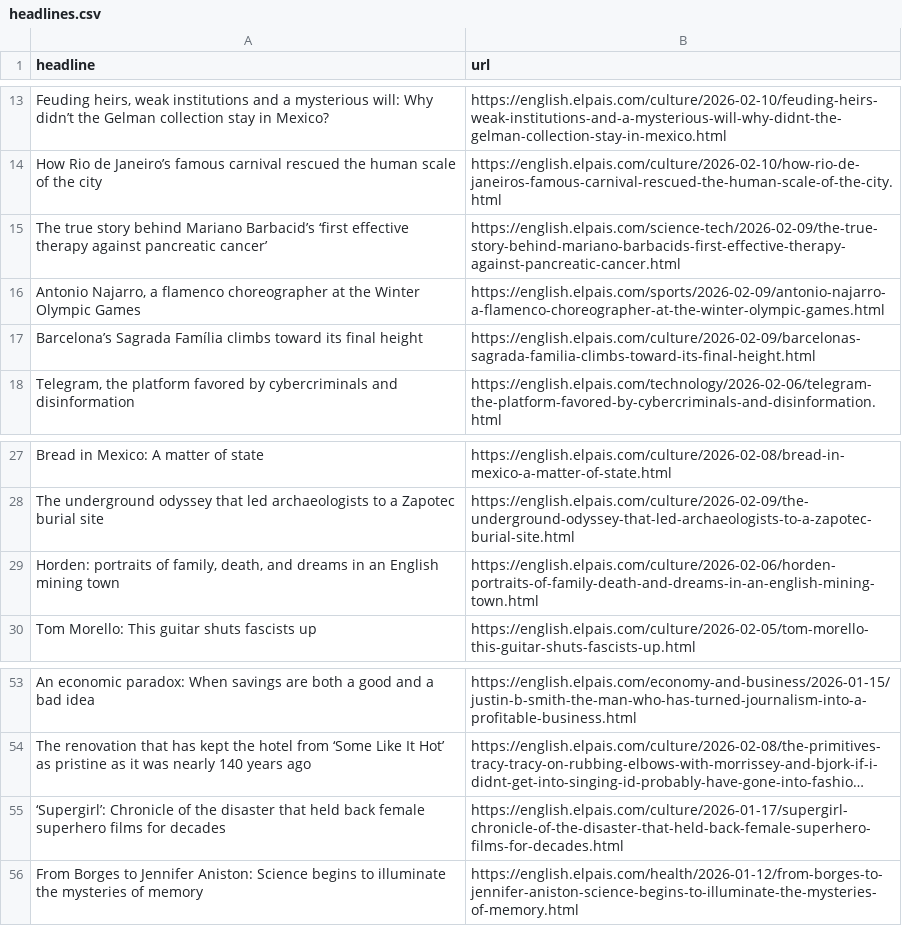
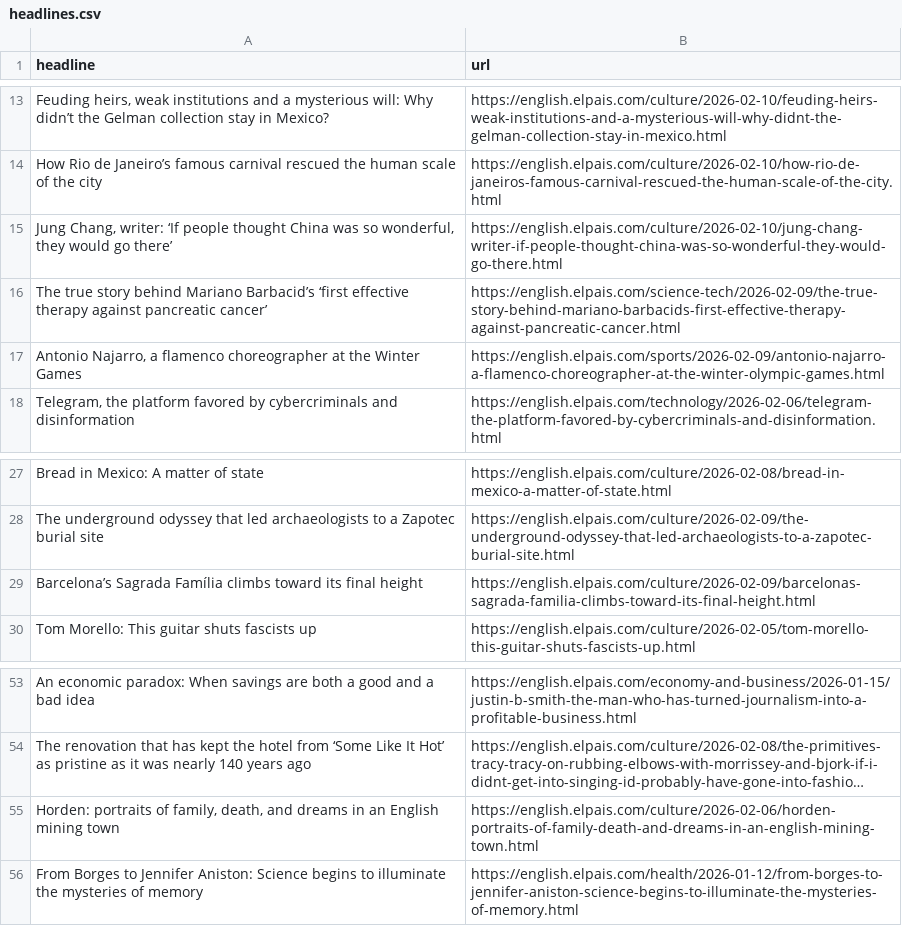
Before and after one commit to berberebecca/el-pais-autoscraper, a CSV file: headlines.csv, drawn as a sheet; only a part is shown, gaps mark what is left out; long unchanged cells end in …; removed rows and columns are numbered as before the commit, all else as after; the diff names each change by its address in the sheet, - before the commit and + after, or states it on an @@ line.

```diff
--- a/headlines.csv
+++ b/headlines.csv
+row 15: Jung Chang, writer: ‘If people thought China was so wonderful, they would go there’ | https://english.elpais.com/culture/2026-02-10/jung-chang-writer-if-people-thought-china-was-so-wonderful-they-would-go-there.html
-A17 (headline): …the Winter Olympic Games
+A17 (headline): …the Winter Games
@@ row 17 moved to row 29: Barcelona’s Sagrada Família climbs towar… @@
-row 55: ‘Supergirl’: Chronicle of the disaster that held back female superhero films for decades | https://english.elpais.com/culture/2026-01-17/supergirl-chronicle-of-the-disaster-that-held-back-female-superhero-films-for-decades.html
@@ row 29 moved to row 55: Horden: portraits of family, death, and … @@
```
